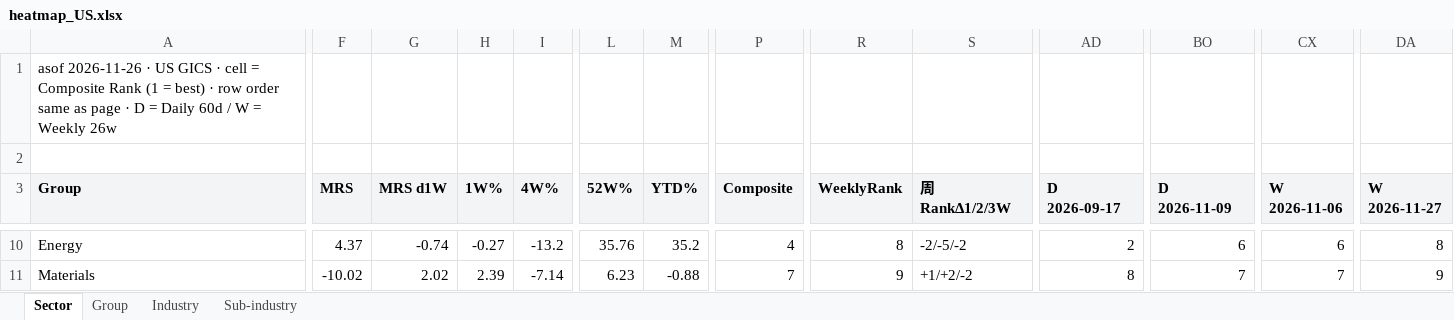
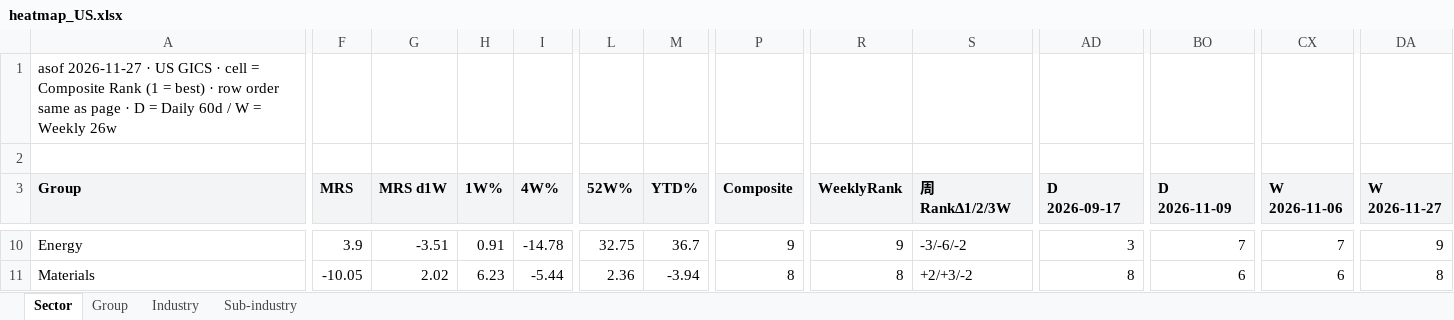
Before and after one commit to jibom/stage-site-pages, an Excel workbook: heatmap_US.xlsx, sheet Sector, drawn as a sheet; only a part is shown, gaps mark what is left out; values as stored, in another font and other column widths than the file's, no borders; the diff covers the shown part only; the diff names each change by its address in the sheet, - before the commit and + after, or states it on an @@ line.

```diff
--- a/heatmap_US.xlsx (sheet Sector)
+++ b/heatmap_US.xlsx (sheet Sector)
-A1 (Group): asof 2026-11-26 · US…
+A1 (Group): asof 2026-11-27 · US…
-F10 (MRS): 4.37
+F10 (MRS): 3.9
-G10 (MRS d1W): -0.74
+G10 (MRS d1W): -3.51
-H10 (1W%): -0.27
+H10 (1W%): 0.91
-I10 (4W%): -13.2
+I10 (4W%): -14.78
-L10 (52W%): 35.76
+L10 (52W%): 32.75
-M10 (YTD%): 35.2
+M10 (YTD%): 36.7
-P10 (Composite): 4
+P10 (Composite): 9
-R10 (WeeklyRank): 8
+R10 (WeeklyRank): 9
-S10 (周RankΔ1/2/3W): -2/-5/-2
+S10 (周RankΔ1/2/3W): -3/-6/-2
-AD10 (D 2026-09-17): 2
+AD10 (D 2026-09-17): 3
-BO10 (D 2026-11-09): 6
+BO10 (D 2026-11-09): 7
-CX10 (W 2026-11-06): 6
+CX10 (W 2026-11-06): 7
-DA10 (W 2026-11-27): 8
+DA10 (W 2026-11-27): 9
-F11 (MRS): -10.02
+F11 (MRS): -10.05
-H11 (1W%): 2.39
+H11 (1W%): 6.23
-I11 (4W%): -7.14
+I11 (4W%): -5.44
-L11 (52W%): 6.23
+L11 (52W%): 2.36
-M11 (YTD%): -0.88
+M11 (YTD%): -3.94
-P11 (Composite): 7
+P11 (Composite): 8
-R11 (WeeklyRank): 9
+R11 (WeeklyRank): 8
-S11 (周RankΔ1/2/3W): +1/+2/-2
+S11 (周RankΔ1/2/3W): +2/+3/-2
-BO11 (D 2026-11-09): 7
+BO11 (D 2026-11-09): 6
-CX11 (W 2026-11-06): 7
+CX11 (W 2026-11-06): 6
-DA11 (W 2026-11-27): 9
+DA11 (W 2026-11-27): 8
```
Also changed, not shown: 340 edited cells elsewhere in this sheet, sheet Sub-industry, sheet Industry, sheet Group, 5 other files.
